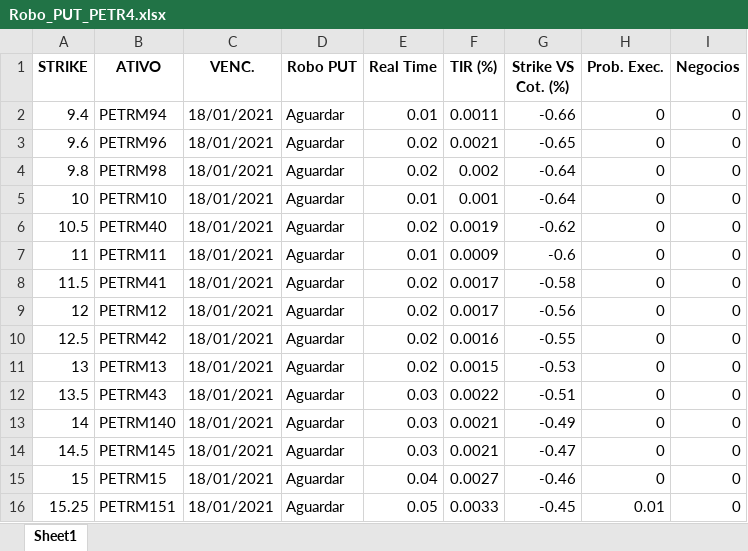
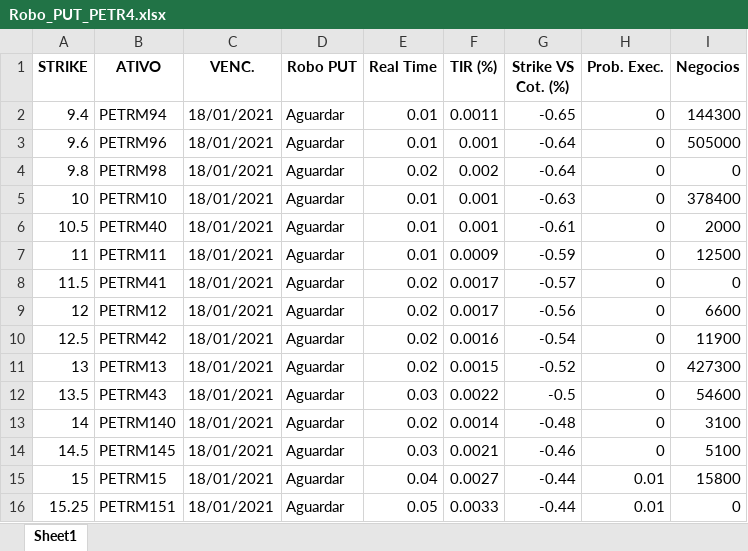
Before and after one commit to eduardobarros13/investsystem, an Excel workbook: Robo_PUT_PETR4.xlsx, sheet Sheet1, drawn as a sheet; only a part is shown; values as stored, in another font and other column widths than the file's, no borders; the diff covers the shown part only; the diff names each change by its address in the sheet, - before the commit and + after, or states it on an @@ line.

Commit message:
novo robo de noticia

```diff
--- a/Robo_PUT_PETR4.xlsx (sheet Sheet1)
+++ b/Robo_PUT_PETR4.xlsx (sheet Sheet1)
-G2 (Strike VS Cot. (%)): -0.66
+G2 (Strike VS Cot. (%)): -0.65
-I2 (Negocios): 0
+I2 (Negocios): 144300
-E3 (Real Time): 0.02
+E3 (Real Time): 0.01
-F3 (TIR (%)): 0.0021
+F3 (TIR (%)): 0.001
-G3 (Strike VS Cot. (%)): -0.65
+G3 (Strike VS Cot. (%)): -0.64
-I3 (Negocios): 0
+I3 (Negocios): 505000
-G5 (Strike VS Cot. (%)): -0.64
+G5 (Strike VS Cot. (%)): -0.63
-I5 (Negocios): 0
+I5 (Negocios): 378400
-E6 (Real Time): 0.02
+E6 (Real Time): 0.01
-F6 (TIR (%)): 0.0019
+F6 (TIR (%)): 0.001
-G6 (Strike VS Cot. (%)): -0.62
+G6 (Strike VS Cot. (%)): -0.61
-I6 (Negocios): 0
+I6 (Negocios): 2000
-G7 (Strike VS Cot. (%)): -0.6
+G7 (Strike VS Cot. (%)): -0.59
-I7 (Negocios): 0
+I7 (Negocios): 12500
-G8 (Strike VS Cot. (%)): -0.58
+G8 (Strike VS Cot. (%)): -0.57
-I9 (Negocios): 0
+I9 (Negocios): 6600
-G10 (Strike VS Cot. (%)): -0.55
+G10 (Strike VS Cot. (%)): -0.54
-I10 (Negocios): 0
+I10 (Negocios): 11900
-G11 (Strike VS Cot. (%)): -0.53
+G11 (Strike VS Cot. (%)): -0.52
-I11 (Negocios): 0
+I11 (Negocios): 427300
-G12 (Strike VS Cot. (%)): -0.51
+G12 (Strike VS Cot. (%)): -0.5
-I12 (Negocios): 0
+I12 (Negocios): 54600
-E13 (Real Time): 0.03
+E13 (Real Time): 0.02
-F13 (TIR (%)): 0.0021
+F13 (TIR (%)): 0.0014
-G13 (Strike VS Cot. (%)): -0.49
+G13 (Strike VS Cot. (%)): -0.48
-I13 (Negocios): 0
+I13 (Negocios): 3100
-G14 (Strike VS Cot. (%)): -0.47
+G14 (Strike VS Cot. (%)): -0.46
-I14 (Negocios): 0
+I14 (Negocios): 5100
-G15 (Strike VS Cot. (%)): -0.46
+G15 (Strike VS Cot. (%)): -0.44
-H15 (Prob. Exec.): 0
+H15 (Prob. Exec.): 0.01
-I15 (Negocios): 0
+I15 (Negocios): 15800
-G16 (Strike VS Cot. (%)): -0.45
+G16 (Strike VS Cot. (%)): -0.44
```
Also changed, not shown: 290 edited cells elsewhere in this sheet, Robo_PUT_ITUB4.xlsx, 8 other files.
